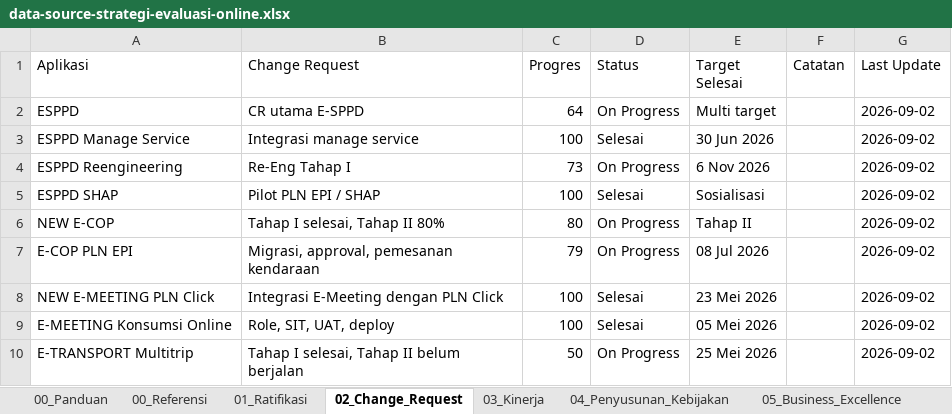
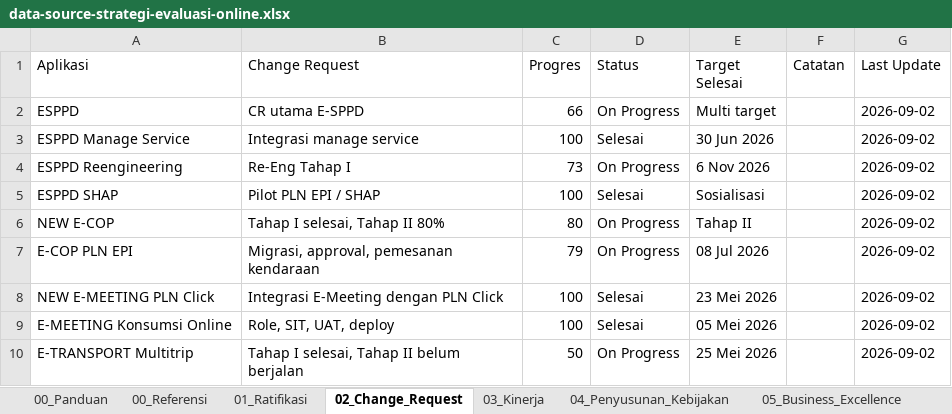
Before and after one commit to joshfrans/dashboard-strategi-anggaran, an Excel workbook: assets/data-source-strategi-evaluasi-online.xlsx, sheet 02_Change_Request, drawn as a sheet; values as stored, in another font and other column widths than the file's, no borders; charts and pictures not drawn; the diff names each change by its address in the sheet, - before the commit and + after, or states it on an @@ line.

Commit message:
Fix strategy source refresh schedule

```diff
--- a/assets/data-source-strategi-evaluasi-online.xlsx (sheet 02_Change_Request)
+++ b/assets/data-source-strategi-evaluasi-online.xlsx (sheet 02_Change_Request)
-C2 (Progres): 64
+C2 (Progres): 66
```
Also changed, not shown: 2 other files.
